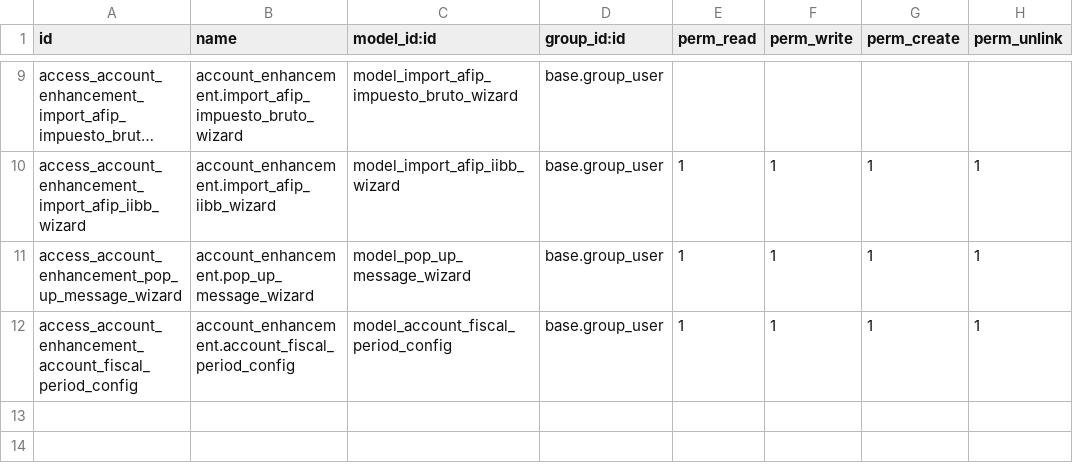
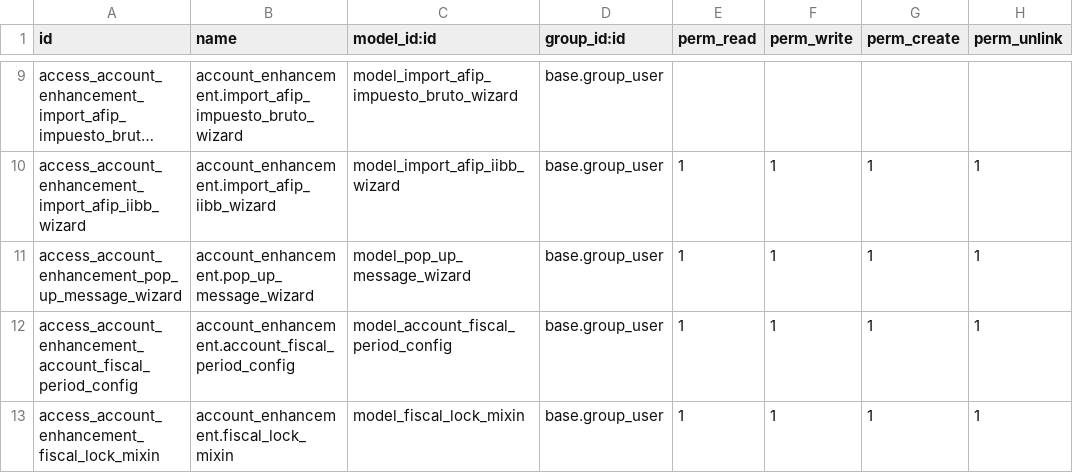
Before and after one commit to etarsi/odoo-custom-addons, a CSV file: et/account_enhancement/security/ir.model.access.csv, drawn as a sheet; only a part is shown, gaps mark what is left out; long unchanged cells end in ….

Commit message:
feat: se añadio las correciones en account_enhancement

```diff
--- a/et/account_enhancement/security/ir.model.access.csv
+++ b/et/account_enhancement/security/ir.model.access.csv
@@ -12 +12,2 @@ access_account_enhancement_pop_up_message_wizard,account_enhancement.pop_up_mess
 access_account_enhancement_account_fiscal_period_config,account_enhancement.account_fiscal_period_config,model_account_fiscal_period_config,base.group_user,1,1,1,1
+access_account_enhancement_fiscal_lock_mixin,account_enhancement.fiscal_lock_mixin,model_fiscal_lock_mixin,base.group_user,1,1,1,1
```
Also changed, not shown: 1 other file.
